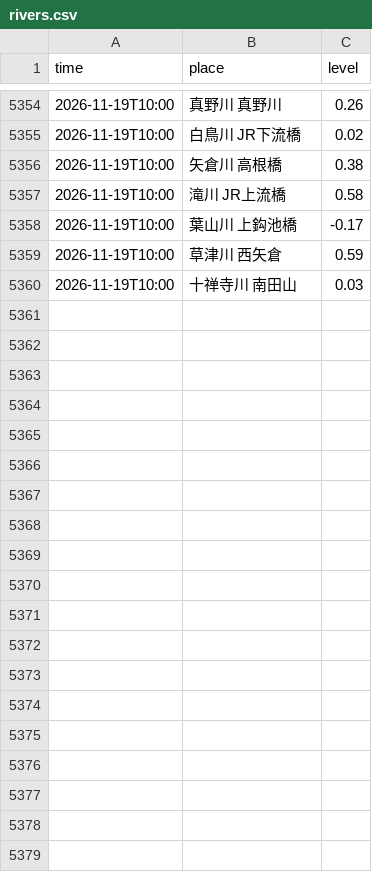
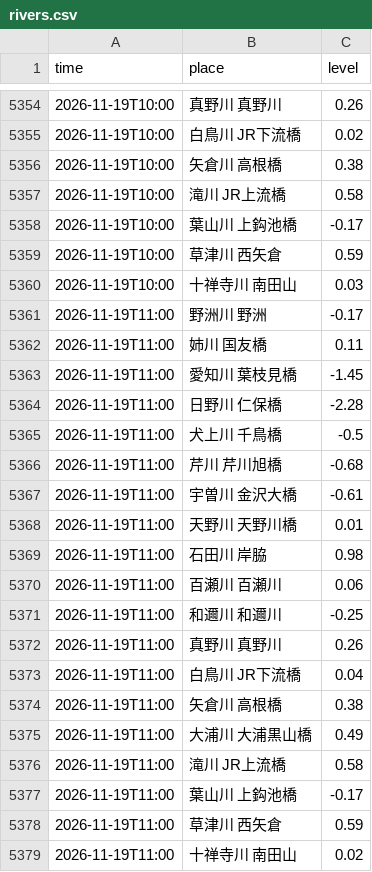
Before and after one commit to biwafishing/biwako-opendata, a CSV file: data/rivers.csv, drawn as a sheet; only a part is shown, gaps mark what is left out; the diff names each change by its address in the sheet, - before the commit and + after, or states it on an @@ line.

```diff
--- a/data/rivers.csv
+++ b/data/rivers.csv
+row 5361: 2026-11-19T11:00 | 野洲川 野洲 | -0.17
+row 5362: 2026-11-19T11:00 | 姉川 国友橋 | 0.11
+row 5363: 2026-11-19T11:00 | 愛知川 葉枝見橋 | -1.45
+row 5364: 2026-11-19T11:00 | 日野川 仁保橋 | -2.28
+row 5365: 2026-11-19T11:00 | 犬上川 千鳥橋 | -0.5
+row 5366: 2026-11-19T11:00 | 芹川 芹川旭橋 | -0.68
+row 5367: 2026-11-19T11:00 | 宇曽川 金沢大橋 | -0.61
+row 5368: 2026-11-19T11:00 | 天野川 天野川橋 | 0.01
+row 5369: 2026-11-19T11:00 | 石田川 岸脇 | 0.98
+row 5370: 2026-11-19T11:00 | 百瀬川 百瀬川 | 0.06
+row 5371: 2026-11-19T11:00 | 和邇川 和邇川 | -0.25
+row 5372: 2026-11-19T11:00 | 真野川 真野川 | 0.26
+row 5373: 2026-11-19T11:00 | 白鳥川 JR下流橋 | 0.04
+row 5374: 2026-11-19T11:00 | 矢倉川 高根橋 | 0.38
+row 5375: 2026-11-19T11:00 | 大浦川 大浦黒山橋 | 0.49
+row 5376: 2026-11-19T11:00 | 滝川 JR上流橋 | 0.58
+row 5377: 2026-11-19T11:00 | 葉山川 上鈎池橋 | -0.17
+row 5378: 2026-11-19T11:00 | 草津川 西矢倉 | 0.59
+row 5379: 2026-11-19T11:00 | 十禅寺川 南田山 | 0.02
```
Also changed, not shown: data/observations.csv, 5 other files.
